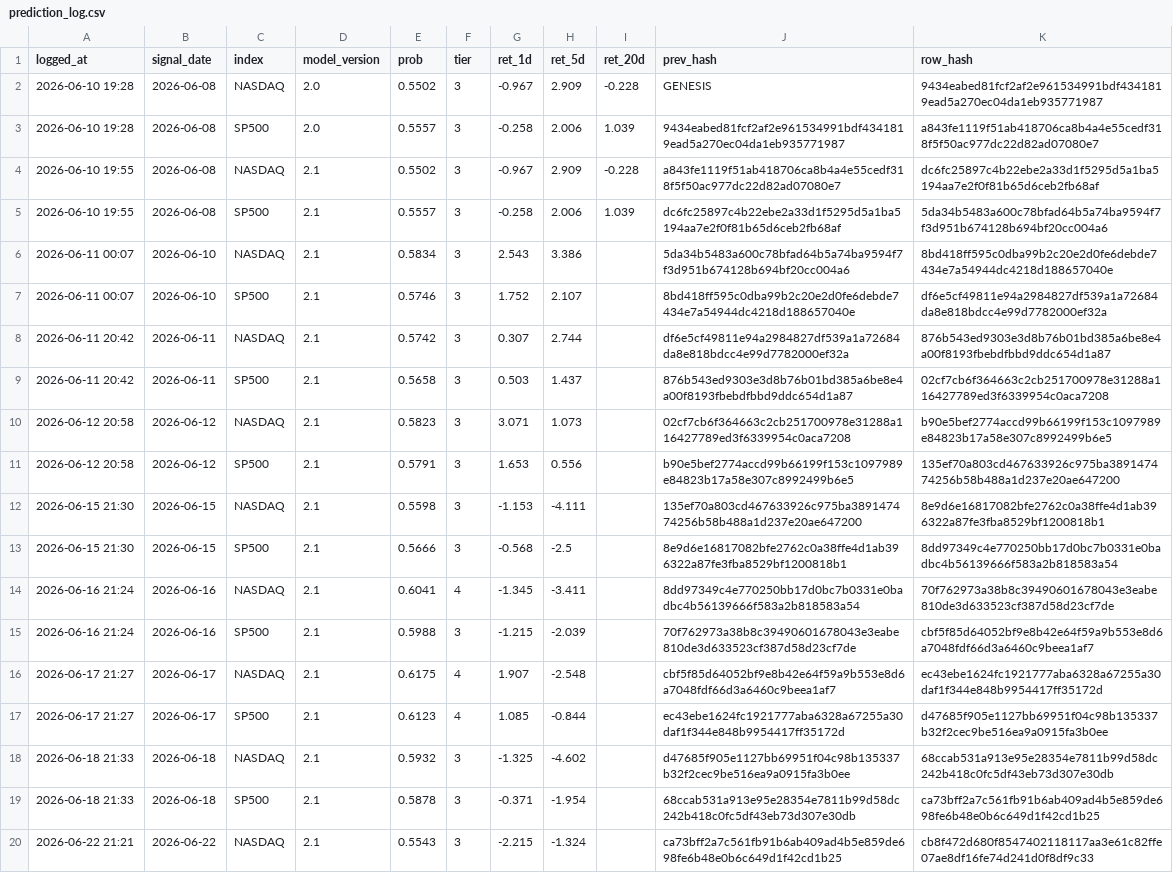
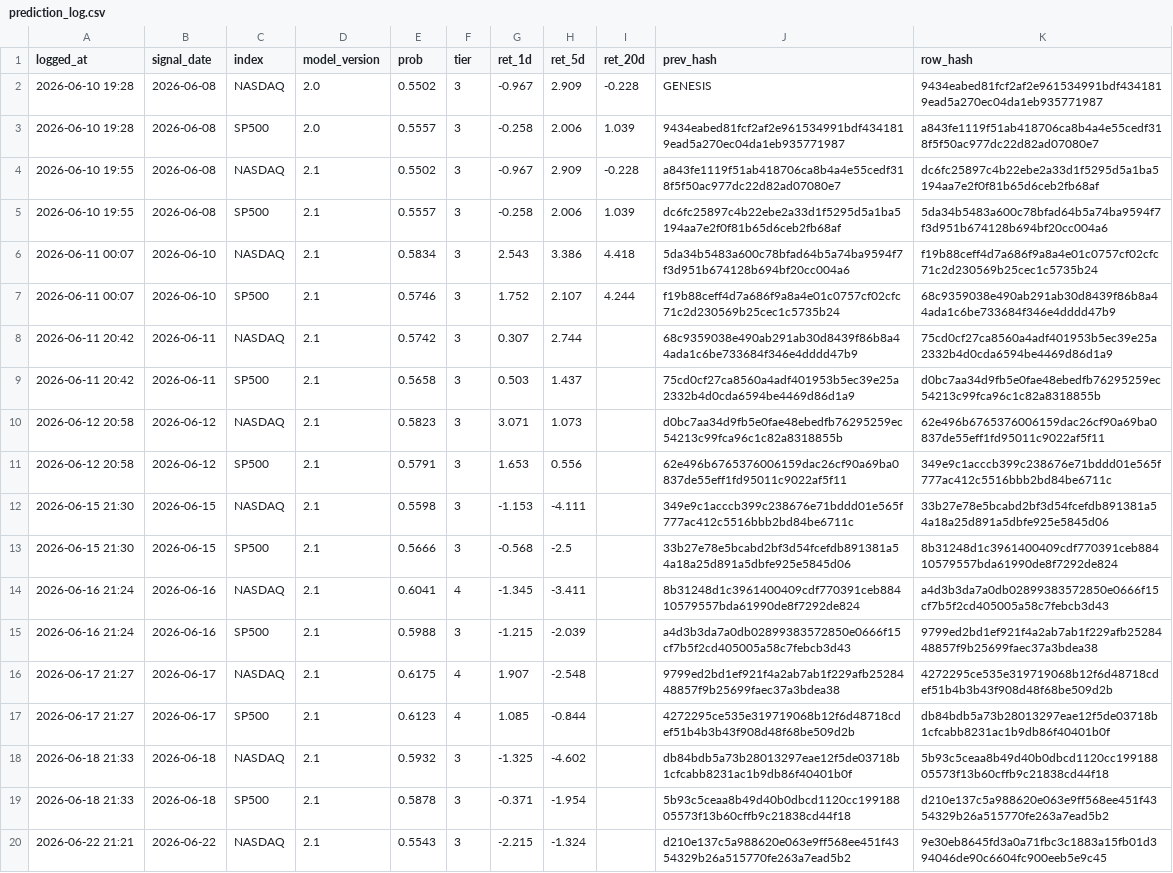
Before and after one commit to Vambrocop/valpha-lab, a CSV file: market-analysis/data/processed/prediction_log.csv, drawn as a sheet; only a part is shown; the diff covers the shown part only; the diff names each change by its address in the sheet, - before the commit and + after, or states it on an @@ line.

```diff
--- a/market-analysis/data/processed/prediction_log.csv
+++ b/market-analysis/data/processed/prediction_log.csv
-I6 (ret_20d): (empty)
+I6 (ret_20d): 4.418
-K6 (row_hash): 8bd418ff595c0dba99b2c20e2d0fe6debde7434e7a54944dc4218d188657040e
+K6 (row_hash): f19b88ceff4d7a686f9a8a4e01c0757cf02cfc71c2d230569b25cec1c5735b24
-I7 (ret_20d): (empty)
+I7 (ret_20d): 4.244
-J7 (prev_hash): 8bd418ff595c0dba99b2c20e2d0fe6debde7434e7a54944dc4218d188657040e
+J7 (prev_hash): f19b88ceff4d7a686f9a8a4e01c0757cf02cfc71c2d230569b25cec1c5735b24
-K7 (row_hash): df6e5cf49811e94a2984827df539a1a72684da8e818bdcc4e99d7782000ef32a
+K7 (row_hash): 68c9359038e490ab291ab30d8439f86b8a44ada1c6be733684f346e4dddd47b9
-J8 (prev_hash): df6e5cf49811e94a2984827df539a1a72684da8e818bdcc4e99d7782000ef32a
+J8 (prev_hash): 68c9359038e490ab291ab30d8439f86b8a44ada1c6be733684f346e4dddd47b9
-K8 (row_hash): 876b543ed9303e3d8b76b01bd385a6be8e4a00f8193fbebdfbbd9ddc654d1a87
+K8 (row_hash): 75cd0cf27ca8560a4adf401953b5ec39e25a2332b4d0cda6594be4469d86d1a9
-J9 (prev_hash): 876b543ed9303e3d8b76b01bd385a6be8e4a00f8193fbebdfbbd9ddc654d1a87
+J9 (prev_hash): 75cd0cf27ca8560a4adf401953b5ec39e25a2332b4d0cda6594be4469d86d1a9
-K9 (row_hash): 02cf7cb6f364663c2cb251700978e31288a116427789ed3f6339954c0aca7208
+K9 (row_hash): d0bc7aa34d9fb5e0fae48ebedfb76295259ec54213c99fca96c1c82a8318855b
-J10 (prev_hash): 02cf7cb6f364663c2cb251700978e31288a116427789ed3f6339954c0aca7208
+J10 (prev_hash): d0bc7aa34d9fb5e0fae48ebedfb76295259ec54213c99fca96c1c82a8318855b
-K10 (row_hash): b90e5bef2774accd99b66199f153c1097989e84823b17a58e307c8992499b6e5
+K10 (row_hash): 62e496b6765376006159dac26cf90a69ba0837de55eff1fd95011c9022af5f11
-J11 (prev_hash): b90e5bef2774accd99b66199f153c1097989e84823b17a58e307c8992499b6e5
+J11 (prev_hash): 62e496b6765376006159dac26cf90a69ba0837de55eff1fd95011c9022af5f11
-K11 (row_hash): 135ef70a803cd467633926c975ba389147474256b58b488a1d237e20ae647200
+K11 (row_hash): 349e9c1acccb399c238676e71bddd01e565f777ac412c5516bbb2bd84be6711c
-J12 (prev_hash): 135ef70a803cd467633926c975ba389147474256b58b488a1d237e20ae647200
+J12 (prev_hash): 349e9c1acccb399c238676e71bddd01e565f777ac412c5516bbb2bd84be6711c
-K12 (row_hash): 8e9d6e16817082bfe2762c0a38ffe4d1ab396322a87fe3fba8529bf1200818b1
+K12 (row_hash): 33b27e78e5bcabd2bf3d54fcefdb891381a54a18a25d891a5dbfe925e5845d06
-J13 (prev_hash): 8e9d6e16817082bfe2762c0a38ffe4d1ab396322a87fe3fba8529bf1200818b1
+J13 (prev_hash): 33b27e78e5bcabd2bf3d54fcefdb891381a54a18a25d891a5dbfe925e5845d06
-K13 (row_hash): 8dd97349c4e770250bb17d0bc7b0331e0badbc4b56139666f583a2b818583a54
+K13 (row_hash): 8b31248d1c3961400409cdf770391ceb88410579557bda61990de8f7292de824
-J14 (prev_hash): 8dd97349c4e770250bb17d0bc7b0331e0badbc4b56139666f583a2b818583a54
+J14 (prev_hash): 8b31248d1c3961400409cdf770391ceb88410579557bda61990de8f7292de824
-K14 (row_hash): 70f762973a38b8c39490601678043e3eabe810de3d633523cf387d58d23cf7de
+K14 (row_hash): a4d3b3da7a0db02899383572850e0666f15cf7b5f2cd405005a58c7febcb3d43
-J15 (prev_hash): 70f762973a38b8c39490601678043e3eabe810de3d633523cf387d58d23cf7de
+J15 (prev_hash): a4d3b3da7a0db02899383572850e0666f15cf7b5f2cd405005a58c7febcb3d43
-K15 (row_hash): cbf5f85d64052bf9e8b42e64f59a9b553e8d6a7048fdf66d3a6460c9beea1af7
+K15 (row_hash): 9799ed2bd1ef921f4a2ab7ab1f229afb2528448857f9b25699faec37a3bdea38
-J16 (prev_hash): cbf5f85d64052bf9e8b42e64f59a9b553e8d6a7048fdf66d3a6460c9beea1af7
+J16 (prev_hash): 9799ed2bd1ef921f4a2ab7ab1f229afb2528448857f9b25699faec37a3bdea38
-K16 (row_hash): ec43ebe1624fc1921777aba6328a67255a30daf1f344e848b9954417ff35172d
+K16 (row_hash): 4272295ce535e319719068b12f6d48718cdef51b4b3b43f908d48f68be509d2b
-J17 (prev_hash): ec43ebe1624fc1921777aba6328a67255a30daf1f344e848b9954417ff35172d
+J17 (prev_hash): 4272295ce535e319719068b12f6d48718cdef51b4b3b43f908d48f68be509d2b
-K17 (row_hash): d47685f905e1127bb69951f04c98b135337b32f2cec9be516ea9a0915fa3b0ee
+K17 (row_hash): db84bdb5a73b28013297eae12f5de03718b1cfcabb8231ac1b9db86f40401b0f
-J18 (prev_hash): d47685f905e1127bb69951f04c98b135337b32f2cec9be516ea9a0915fa3b0ee
+J18 (prev_hash): db84bdb5a73b28013297eae12f5de03718b1cfcabb8231ac1b9db86f40401b0f
-K18 (row_hash): 68ccab531a913e95e28354e7811b99d58dc242b418c0fc5df43eb73d307e30db
+K18 (row_hash): 5b93c5ceaa8b49d40b0dbcd1120cc19918805573f13b60cffb9c21838cd44f18
-J19 (prev_hash): 68ccab531a913e95e28354e7811b99d58dc242b418c0fc5df43eb73d307e30db
+J19 (prev_hash): 5b93c5ceaa8b49d40b0dbcd1120cc19918805573f13b60cffb9c21838cd44f18
-K19 (row_hash): ca73bff2a7c561fb91b6ab409ad4b5e859de698fe6b48e0b6c649d1f42cd1b25
+K19 (row_hash): d210e137c5a988620e063e9ff568ee451f4354329b26a515770fe263a7ead5b2
-J20 (prev_hash): ca73bff2a7c561fb91b6ab409ad4b5e859de698fe6b48e0b6c649d1f42cd1b25
+J20 (prev_hash): d210e137c5a988620e063e9ff568ee451f4354329b26a515770fe263a7ead5b2
-K20 (row_hash): cb8f472d680f8547402118117aa3e61c82ffe07ae8df16fe74d241d0f8df9c33
+K20 (row_hash): 9e30eb8645fd3a0a71fbc3c1883a15fb01d394046de90c6604fc900eeb5e9c45
```
Also changed, not shown: 2 added rows and 54 edited cells elsewhere in this file, market-analysis/data/processed/paper_ledger.csv, 20 other files.
